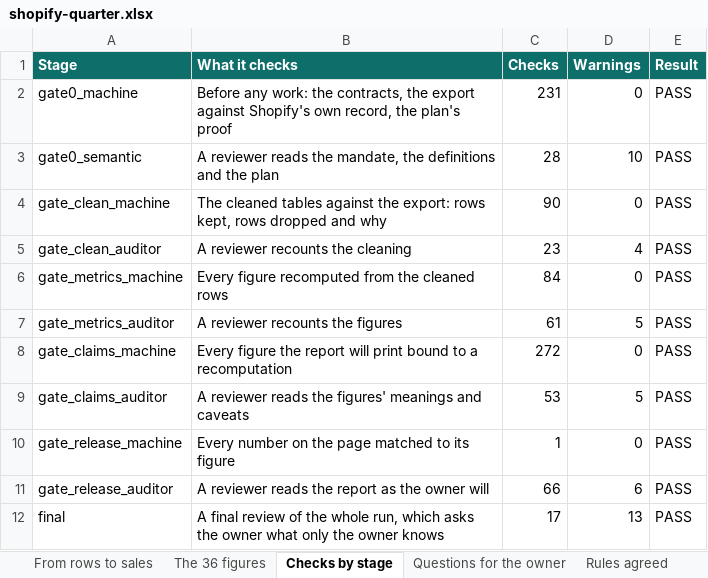
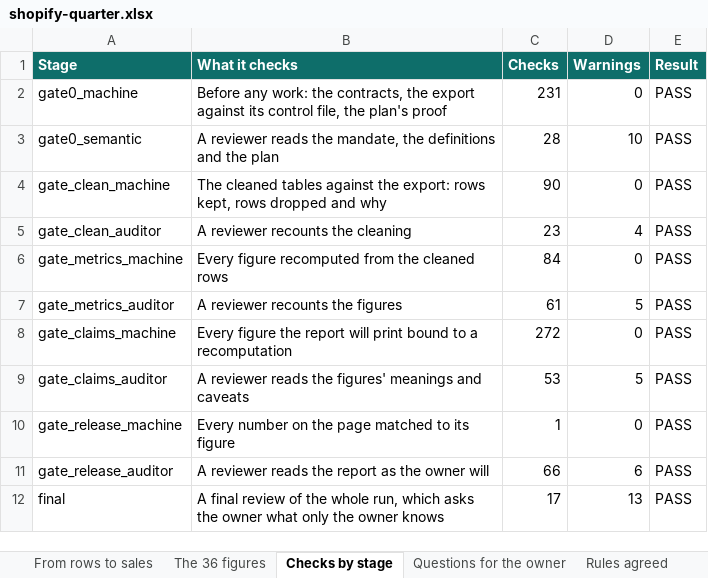
Before and after one commit to 5eBeKs/iterum, an Excel workbook: samples/shop-analytics/shopify-quarter.xlsx, sheet Checks by stage, drawn as a sheet; values as stored, in another font and other column widths than the file's, no borders; the diff names each change by its address in the sheet, - before the commit and + after, or states it on an @@ line.

```diff
--- a/samples/shop-analytics/shopify-quarter.xlsx (sheet Checks by stage)
+++ b/samples/shop-analytics/shopify-quarter.xlsx (sheet Checks by stage)
-B2 (What it checks): …export against Shopify's own record, the plan's…
+B2 (What it checks): …export against its control file, the plan's…
```
Also changed, not shown: sheet Rules agreed, sheet Export reconciled, samples/ai-report/ai-report-check.xlsx, 8 other files.
